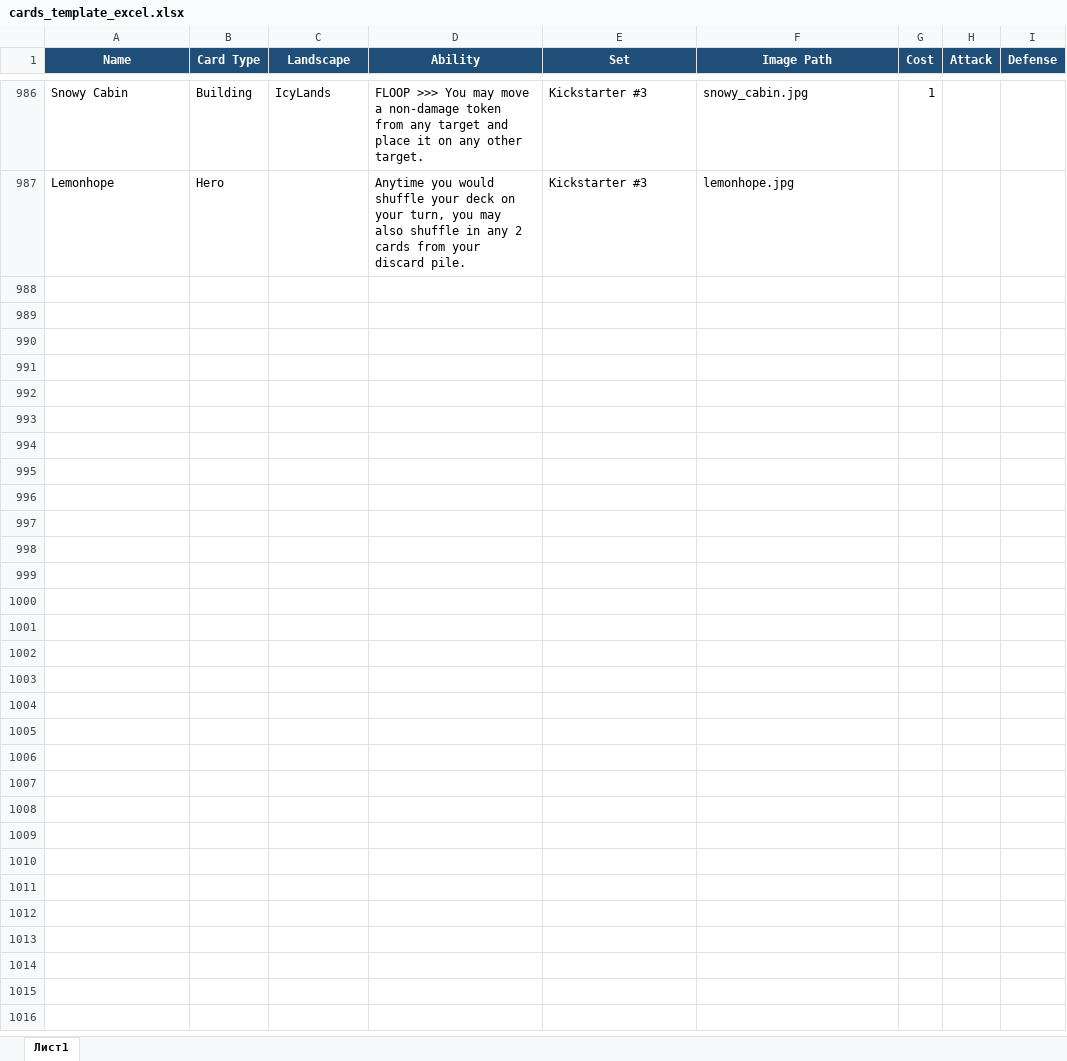
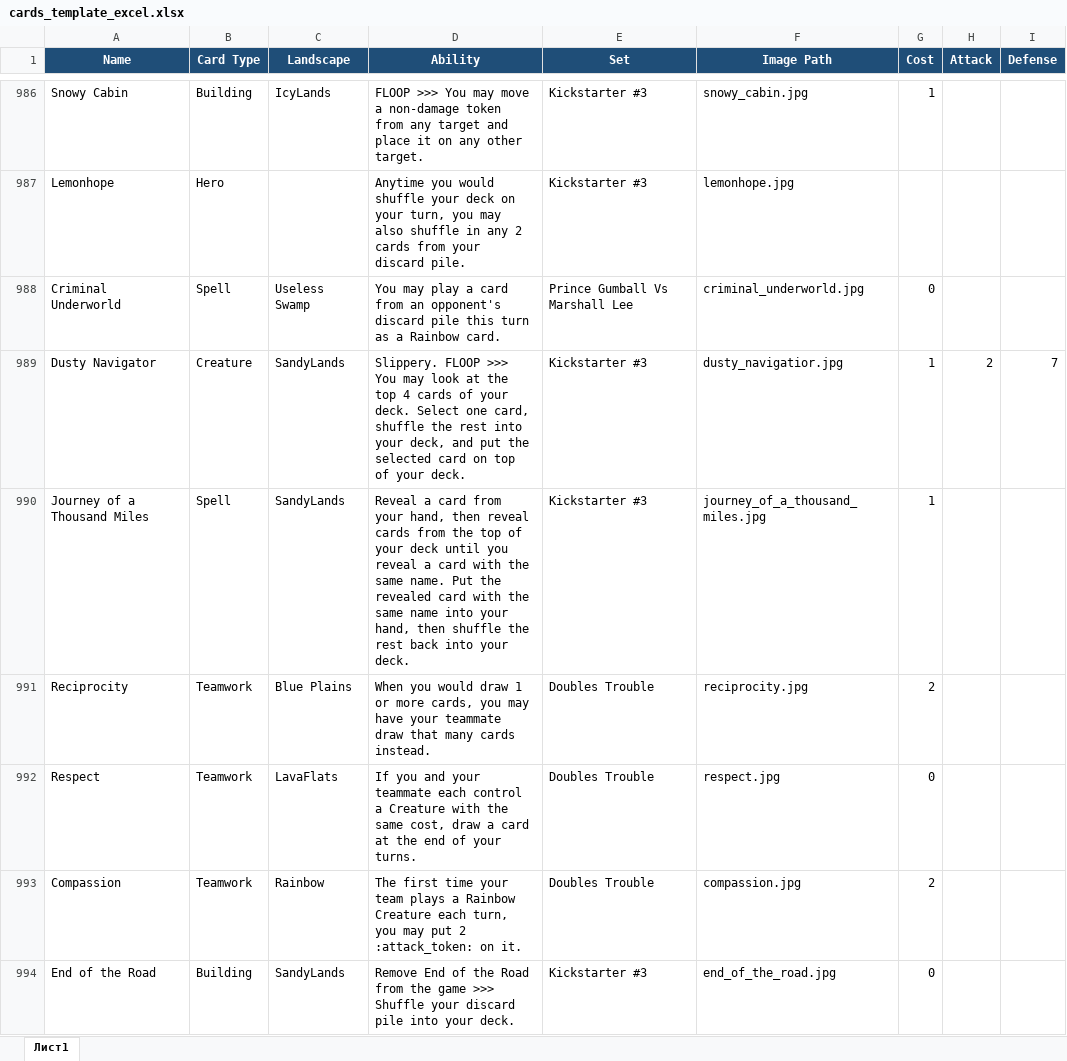
Before and after one commit to K4444R/ethan, an Excel workbook: cards_template_excel.xlsx, sheet Лист1, drawn as a sheet; only a part is shown, gaps mark what is left out; values as stored, in another font and other column widths than the file's, no borders; the diff names each change by its address in the sheet, - before the commit and + after, or states it on an @@ line.

```diff
--- a/cards_template_excel.xlsx (sheet Лист1)
+++ b/cards_template_excel.xlsx (sheet Лист1)
+row 988: Criminal Underworld | Spell | Useless Swamp | You may play a card from an opponent's discard pile this turn as a Rainbow card. | Prince Gumball Vs Marshall Lee | criminal_underworld.jpg | 0
+row 989: Dusty Navigator | Creature | SandyLands | Slippery. FLOOP >>> You may look at the top 4 cards of your deck. Select one card, shuffle the rest into your deck, and put the selected card on top of your deck. | Kickstarter #3 | dusty_navigatior.jpg | 1 | 2 | 7
+row 990: Journey of a Thousand Miles | Spell | SandyLands | Reveal a card from your hand, then reveal cards from the top of your deck until you reveal a card with the same name. Put the revealed card with the same name into your hand, then shuffle the rest back into your deck. | Kickstarter #3 | journey_of_a_thousand_miles.jpg | 1
+row 991: Reciprocity | Teamwork | Blue Plains | When you would draw 1 or more cards, you may have your teammate draw that many cards instead. | Doubles Trouble | reciprocity.jpg | 2
+row 992: Respect | Teamwork | LavaFlats | If you and your teammate each control a Creature with the same cost, draw a card at the end of your turns. | Doubles Trouble | respect.jpg | 0
+row 993: Compassion | Teamwork | Rainbow | The first time your team plays a Rainbow Creature each turn, you may put 2 :attack_token: on it. | Doubles Trouble | compassion.jpg | 2
+row 994: End of the Road | Building | SandyLands | Remove End of the Road from the game >>> Shuffle your discard pile into your deck. | Kickstarter #3 | end_of_the_road.jpg | 0
```
Also changed, not shown: 11 other files.
